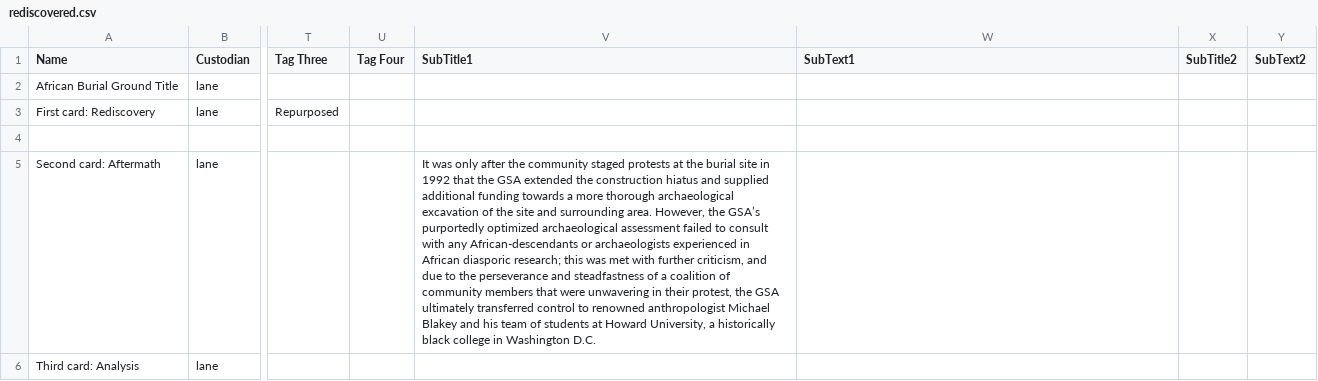
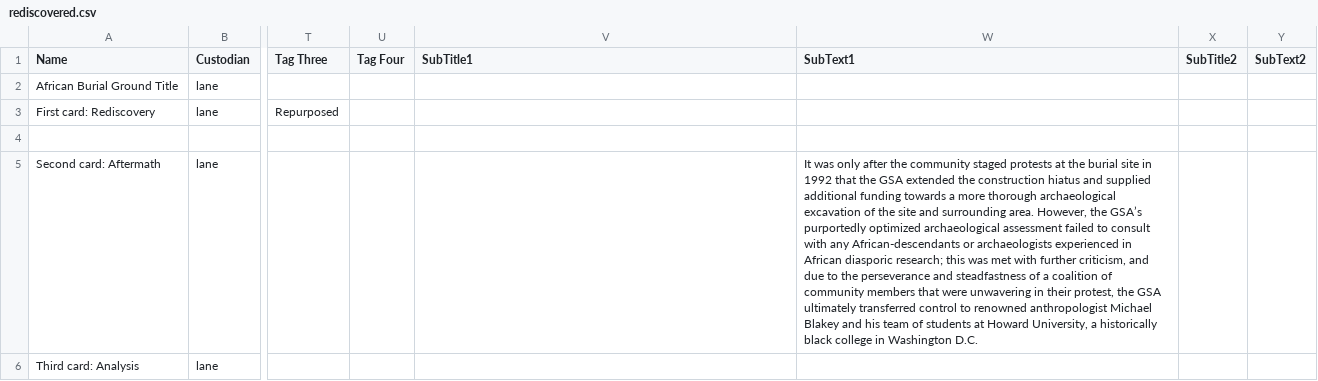
Before and after one commit to mappingcemeteries/mapping-cemeteries, a CSV file: public/rediscovered.csv, drawn as a sheet; only a part is shown, gaps mark what is left out; the diff covers the shown part only; the diff names each change by its address in the sheet, - before the commit and + after, or states it on an @@ line.

Commit message:
lane page

```diff
--- a/public/rediscovered.csv
+++ b/public/rediscovered.csv
-V5 (SubTitle1): It was only after the community staged protests at the burial site in 1992 that the GSA extended the construction hiatus and supplied additional funding towards a more thorough archaeological excavation of the site and surrounding area. However, the GSA’s purportedly optimized archaeological assessment failed to consult with any African-descendants or archaeologists experienced in African diasporic research; this was met with further criticism, and due to the perseverance and steadfastness of a coalition of community members that were unwavering in their protest, the GSA ultimately transferred control to renowned anthropologist Michael Blakey and his team of students at Howard University, a historically black college in Washington D.C.
+V5 (SubTitle1): (empty)
-W5 (SubText1): (empty)
+W5 (SubText1): It was only after the community staged protests at the burial site in 1992 that the GSA extended the construction hiatus and supplied additional funding towards a more thorough archaeological excavation of the site and surrounding area. However, the GSA’s purportedly optimized archaeological assessment failed to consult with any African-descendants or archaeologists experienced in African diasporic research; this was met with further criticism, and due to the perseverance and steadfastness of a coalition of community members that were unwavering in their protest, the GSA ultimately transferred control to renowned anthropologist Michael Blakey and his team of students at Howard University, a historically black college in Washington D.C.
```
Also changed, not shown: 4 edited cells elsewhere in this file.
